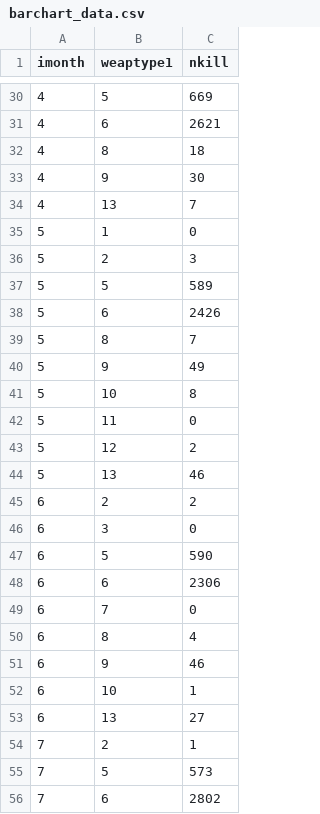
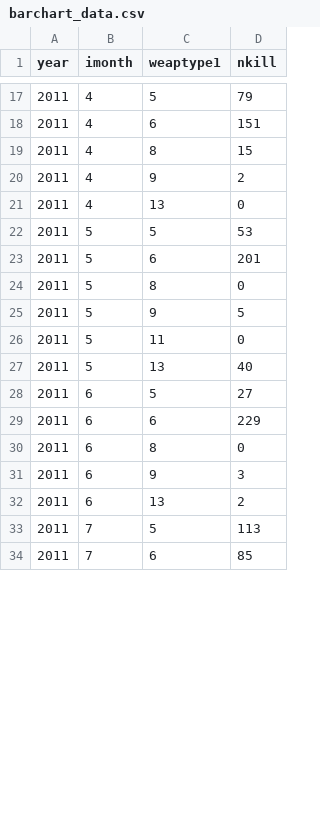
Before and after one commit to marco2012/GlobalTerrorism, a CSV file: static/data/barchart_data.csv, drawn as a sheet; only a part is shown, gaps mark what is left out; removed rows and columns are numbered as before the commit, all else as after; the diff covers the shown part only; the diff names each change by its address in the sheet, - before the commit and + after, or states it on an @@ line.

```diff
--- a/static/data/barchart_data.csv
+++ b/static/data/barchart_data.csv
+column A (year), rows 17-34: all 2011
-D17 (nkill): 669
+D17 (nkill): 79
-D18 (nkill): 2621
+D18 (nkill): 151
-D19 (nkill): 18
+D19 (nkill): 15
-D20 (nkill): 30
+D20 (nkill): 2
-D21 (nkill): 7
+D21 (nkill): 0
-row 35: 5 | 1 | 0
-row 36: 5 | 2 | 3
-D22 (nkill): 589
+D22 (nkill): 53
-D23 (nkill): 2426
+D23 (nkill): 201
-D24 (nkill): 7
+D24 (nkill): 0
-D25 (nkill): 49
+D25 (nkill): 5
-row 41: 5 | 10 | 8
-row 43: 5 | 12 | 2
-D27 (nkill): 46
+D27 (nkill): 40
-row 45: 6 | 2 | 2
-row 46: 6 | 3 | 0
-D28 (nkill): 590
+D28 (nkill): 27
-D29 (nkill): 2306
+D29 (nkill): 229
-C30 (weaptype1): 7
+C30 (weaptype1): 8
-row 50: 6 | 8 | 4
-D31 (nkill): 46
+D31 (nkill): 3
-row 52: 6 | 10 | 1
-D32 (nkill): 27
+D32 (nkill): 2
-row 54: 7 | 2 | 1
-D33 (nkill): 573
+D33 (nkill): 113
-D34 (nkill): 2802
+D34 (nkill): 85
```
Also changed, not shown: 36 removed rows and 40 edited cells elsewhere in this file, static/data/cosine_similarity_data.csv, static/data/terrorism_map.csv, 1 other file.
